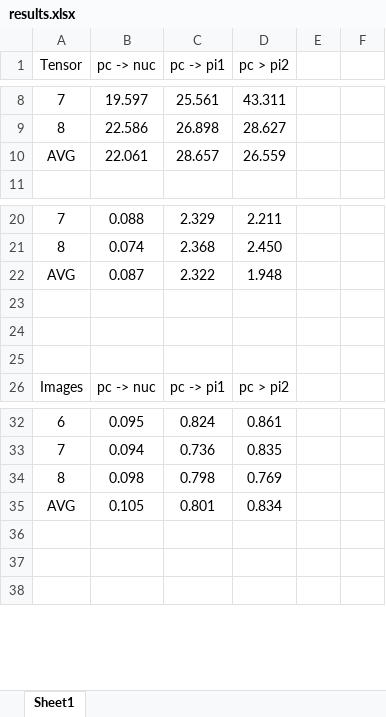
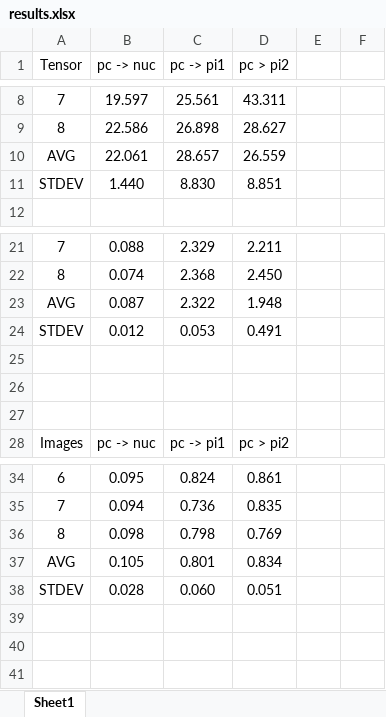
Before and after one commit to SalehAly/master-thesis, an Excel workbook: evaluation/usecase 1/results.xlsx, sheet Sheet1, drawn as a sheet; only a part is shown, gaps mark what is left out; values as stored, in another font and other column widths than the file's, no borders; the diff names each change by its address in the sheet, - before the commit and + after, or states it on an @@ line.

```diff
--- a/evaluation/usecase 1/results.xlsx (sheet Sheet1)
+++ b/evaluation/usecase 1/results.xlsx (sheet Sheet1)
+row 11: STDEV | 1.440 | 8.830 | 8.851
+row 24: STDEV | 0.012 | 0.053 | 0.491
+row 38: STDEV | 0.028 | 0.060 | 0.051
```
Also changed, not shown: formulas that keep their value, 8 other files.
